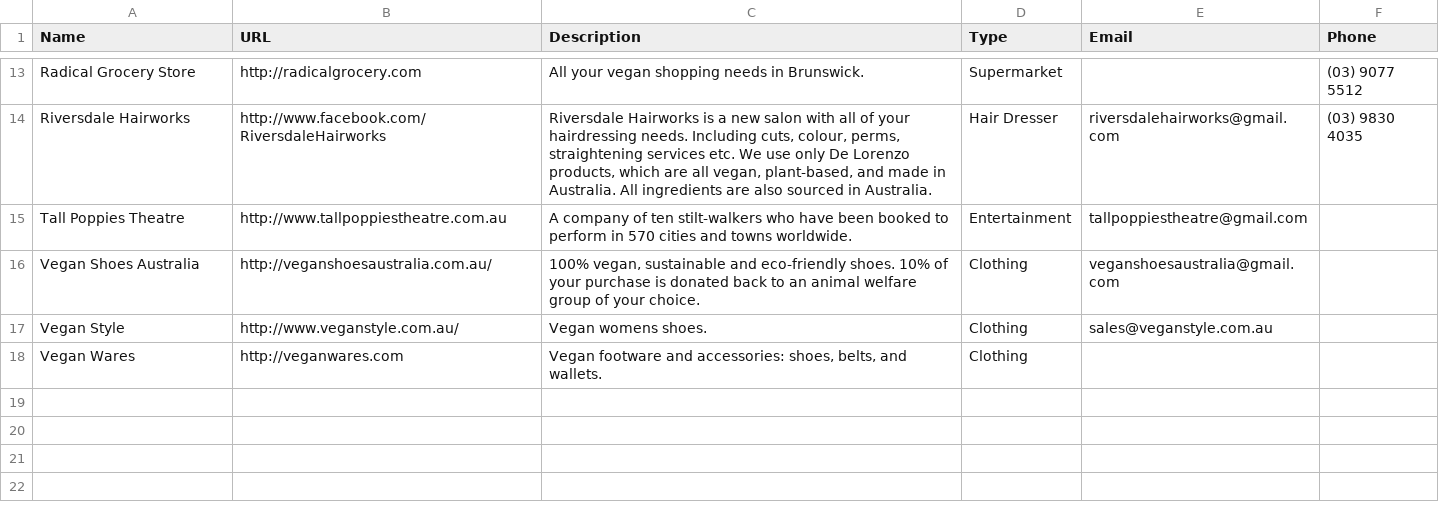
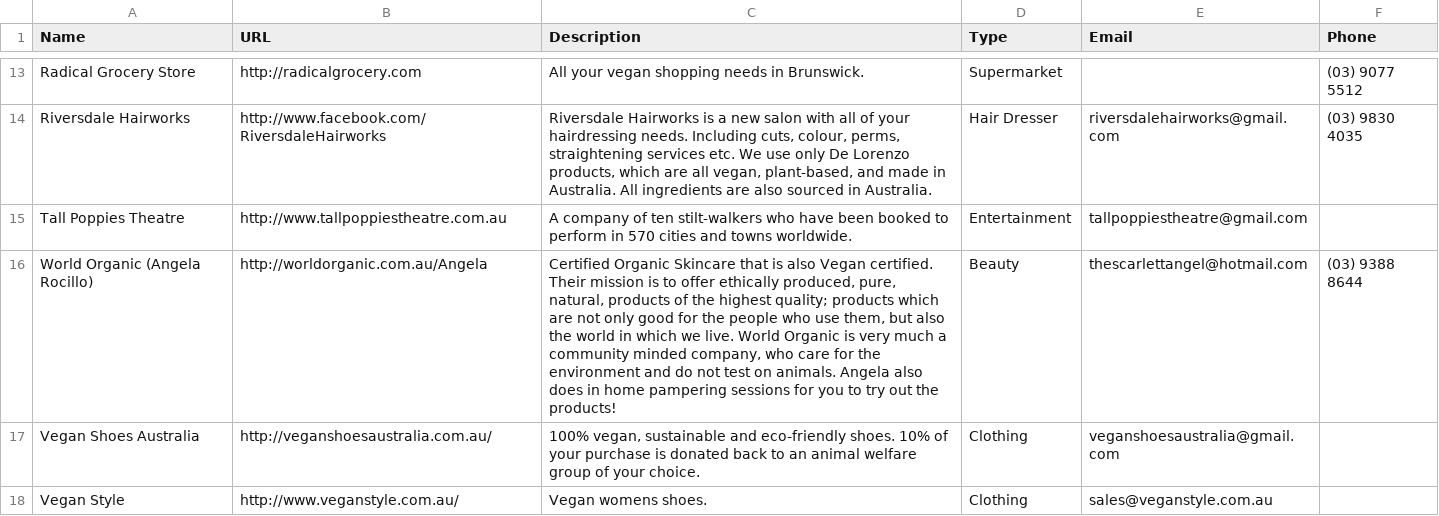
Before and after one commit to xaviershay/veganmelb, a CSV file: data/business.csv, drawn as a sheet; only a part is shown, gaps mark what is left out; the shorter side is filled out with more unchanged rows.

Commit message:
Add World Organic.

```diff
--- a/data/business.csv
+++ b/data/business.csv
@@ -15,2 +15,3 @@ Riversdale Hairworks,http://www.facebook.com/RiversdaleHairworks,"Riversdale Hai
 Tall Poppies Theatre,http://www.tallpoppiestheatre.com.au,A company of ten stilt-walkers who have been booked to perform in 570 cities and towns worldwide.,Entertainment,tallpoppiestheatre@gmail.com,""
+World Organic (Angela Rocillo),http://worldorganic.com.au/Angela,"Certified Organic Skincare that is also Vegan certified. Their mission is to offer ethically produced, pure, natural, products of the highest quality; products which are not only good for the people who use them, but also the world in which we live. World Organic is very much a community minded company, who care for the environment and do not test on animals. Angela also does in home pampering sessions for you to try out the products!",Beauty,thescarlettangel@hotmail.com,(03) 9388 8644
 Vegan Shoes Australia,http://veganshoesaustralia.com.au/,"100% vegan, sustainable and eco-friendly shoes. 10% of your purchase is donated back to an animal welfare group of your choice.",Clothing,"veganshoesaustralia@gmail.com",""
```
Also changed, not shown: 1 other file.
